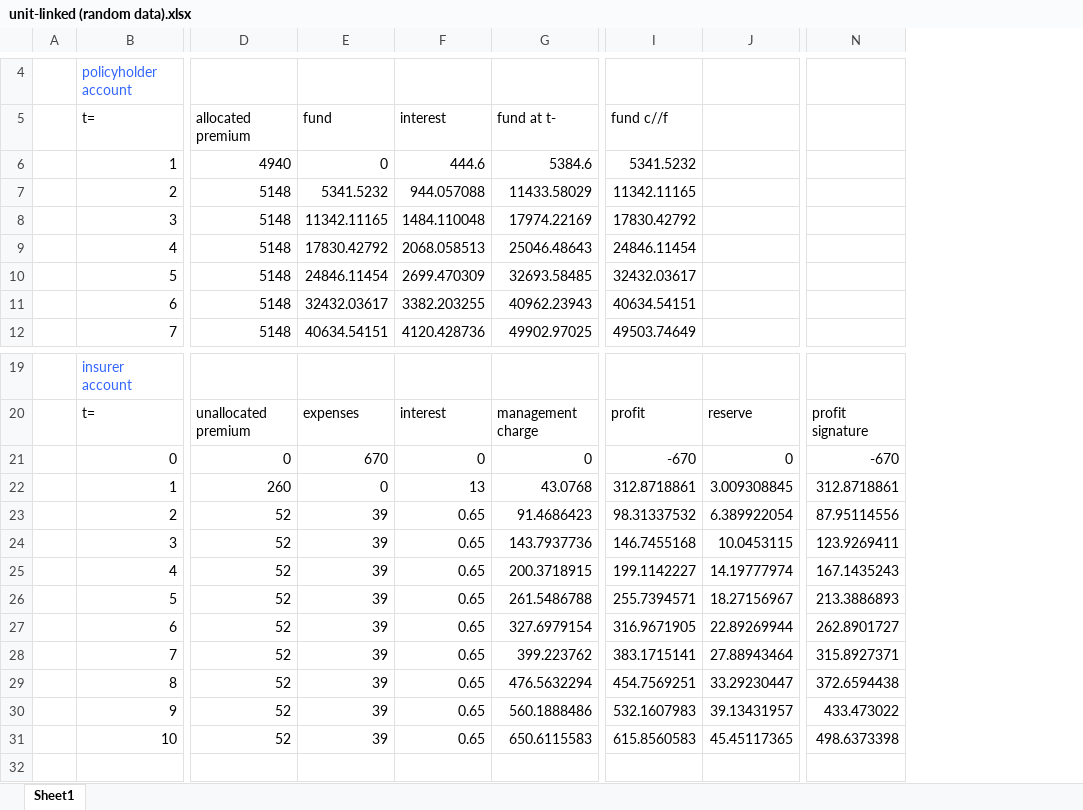
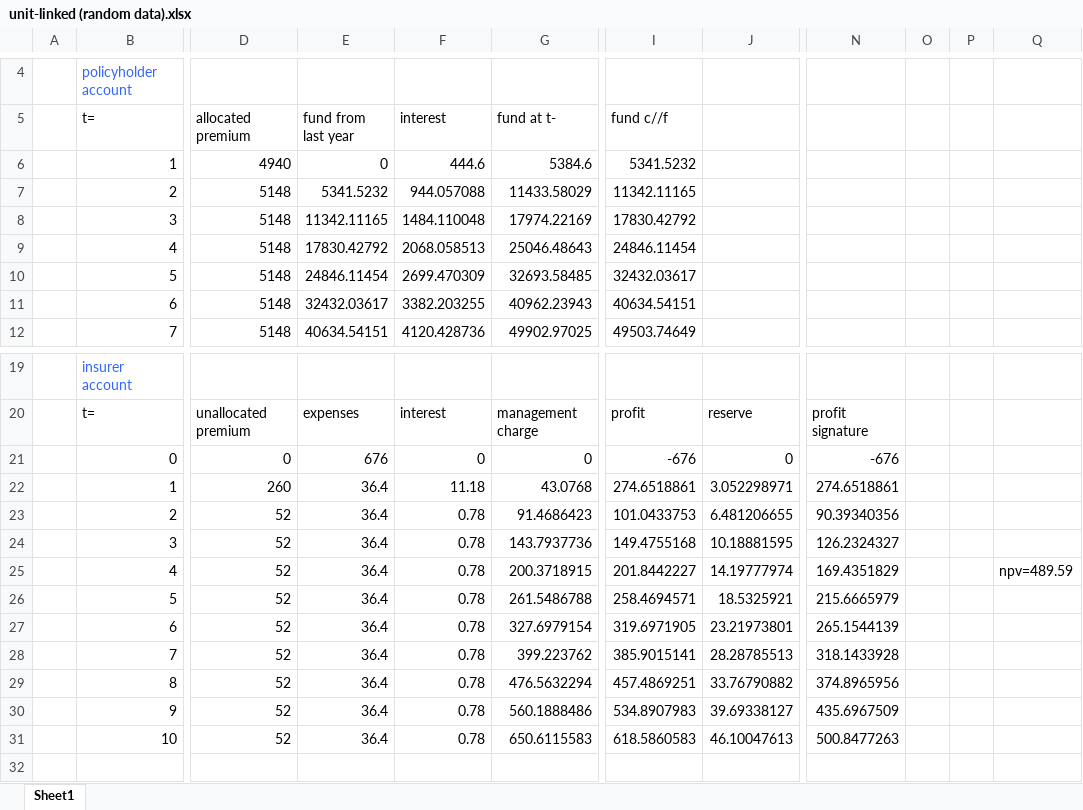
Before and after one commit to leminwu/dissertation, an Excel workbook: unit-linked (random data).xlsx, sheet Sheet1, drawn as a sheet; only a part is shown, gaps mark what is left out; values as stored, in another font and other column widths than the file's, no borders; charts and pictures not drawn; removed rows and columns are numbered as before the commit, all else as after; the diff names each change by its address in the sheet, - before the commit and + after, or states it on an @@ line.

```diff
--- a/unit-linked (random data).xlsx (sheet Sheet1)
+++ b/unit-linked (random data).xlsx (sheet Sheet1)
-column N, rows 20-31: profit signature | -670 | 312.8718861 | 87.95114556 | 123.9269411 | 167.1435243 | 213.3886893 | 262.8901727 | 315.8927371 | 372.6594438 | 433.473022 | 498.6373398
+column N, rows 20-31: profit signature | -676 | 274.6518861 | 90.39340356 | 126.2324327 | 169.4351829 | 215.6665979 | 265.1544139 | 318.1433928 | 374.8965956 | 435.6967509 | 500.8477263
+column O, empty
+column P, empty
+column Q, row 25: npv=489.59
-E5: fund
+E5: fund from last year
-E21 (fund from last year): 670
+E21 (fund from last year): 676
-I21 (fund c//f): -670
+I21 (fund c//f): -676
-E22 (fund from last year): 0
+E22 (fund from last year): 36.4
-F22 (interest): 13
+F22 (interest): 11.18
-I22 (fund c//f): 312.8718861
+I22 (fund c//f): 274.6518861
-J22: 3.009308845
+J22: 3.052298971
-E23:E31 (fund from last year): 39
+E23:E31 (fund from last year): 36.4
-F23:F31 (interest): 0.65
+F23:F31 (interest): 0.78
-I23 (fund c//f): 98.31337532
+I23 (fund c//f): 101.0433753
-J23: 6.389922054
+J23: 6.481206655
-I24 (fund c//f): 146.7455168
+I24 (fund c//f): 149.4755168
-J24: 10.0453115
+J24: 10.18881595
-I25 (fund c//f): 199.1142227
+I25 (fund c//f): 201.8442227
-I26 (fund c//f): 255.7394571
+I26 (fund c//f): 258.4694571
-J26: 18.27156967
+J26: 18.5325921
-I27 (fund c//f): 316.9671905
+I27 (fund c//f): 319.6971905
-J27: 22.89269944
+J27: 23.21973801
-I28 (fund c//f): 383.1715141
+I28 (fund c//f): 385.9015141
-J28: 27.88943464
+J28: 28.28785513
-I29 (fund c//f): 454.7569251
+I29 (fund c//f): 457.4869251
-J29: 33.29230447
+J29: 33.76790882
-I30 (fund c//f): 532.1607983
+I30 (fund c//f): 534.8907983
-J30: 39.13431957
+J30: 39.69338127
-I31 (fund c//f): 615.8560583
+I31 (fund c//f): 618.5860583
-J31: 45.45117365
+J31: 46.10047613
```
Also changed, not shown: charts or pictures, 6 other files.
